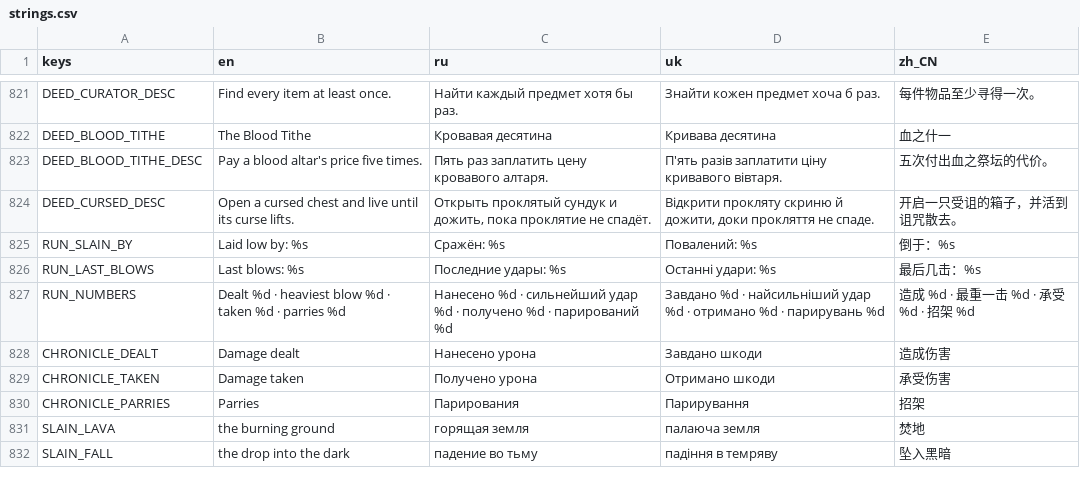
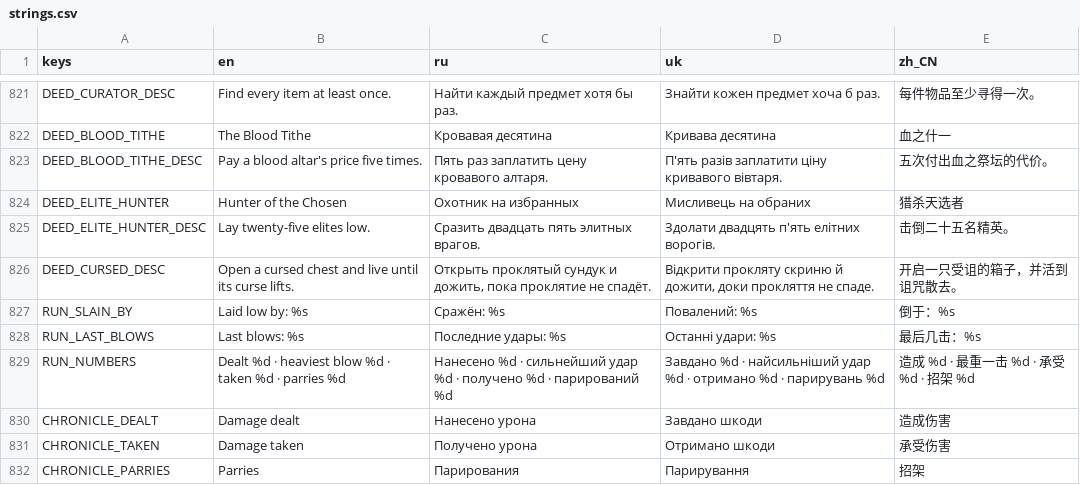
Before and after one commit to Saaayurii/ashes-of-eden, a CSV file: localization/strings.csv, drawn as a sheet; only a part is shown, gaps mark what is left out; the shorter side is filled out with more unchanged rows.

```diff
--- a/localization/strings.csv
+++ b/localization/strings.csv
@@ -823,2 +823,4 @@ DEED_BLOOD_TITHE,"The Blood Tithe","Кровавая десятина","Крив
 DEED_BLOOD_TITHE_DESC,"Pay a blood altar's price five times.","Пять раз заплатить цену кровавого алтаря.","П'ять разів заплатити ціну кривавого вівтаря.","五次付出血之祭坛的代价。"
+DEED_ELITE_HUNTER,"Hunter of the Chosen","Охотник на избранных","Мисливець на обраних","猎杀天选者"
+DEED_ELITE_HUNTER_DESC,"Lay twenty-five elites low.","Сразить двадцать пять элитных врагов.","Здолати двадцять п'ять елітних ворогів.","击倒二十五名精英。"
 DEED_CURSED_DESC,"Open a cursed chest and live until its curse lifts.","Открыть проклятый сундук и дожить, пока проклятие не спадёт.","Відкрити прокляту скриню й дожити, доки прокляття не спаде.","开启一只受诅的箱子，并活到诅咒散去。"
```
Also changed, not shown: 5 other files.
